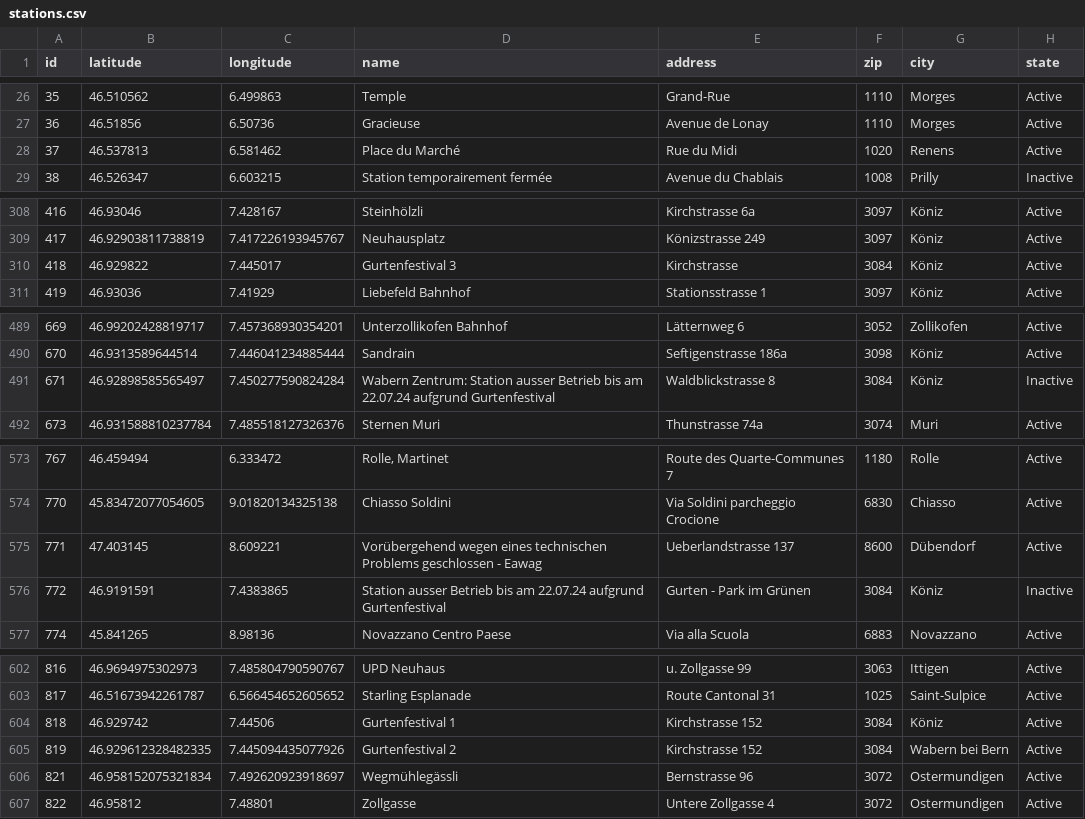
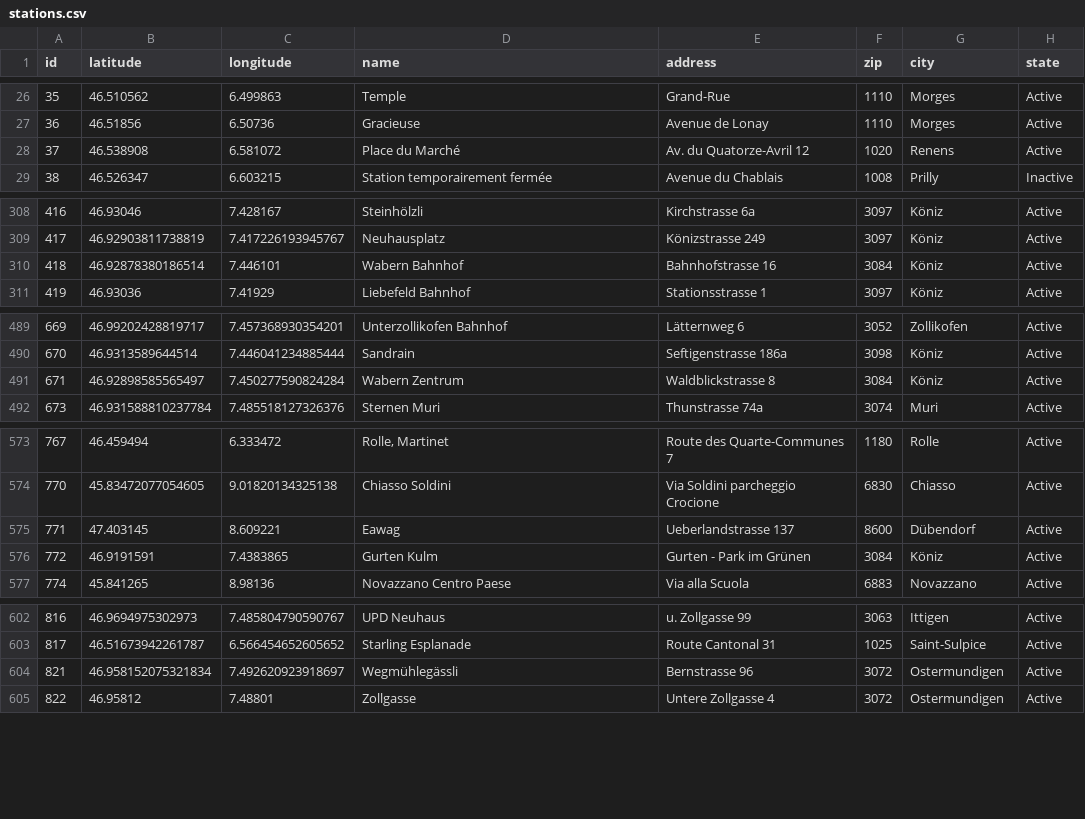
Before and after one commit to misialq/publibike-stations, a CSV file: stations/stations.csv, drawn as a sheet; only a part is shown, gaps mark what is left out; the diff covers the shown part only.

Commit message:
GHA: Update the list of PubliBike stations

```diff
--- a/stations/stations.csv
+++ b/stations/stations.csv
@@ -27,3 +27,3 @@ id,latitude,longitude,name,address,zip,city,state
 36,46.51856,6.50736,Gracieuse,Avenue de Lonay,1110,Morges,Active
-37,46.537813,6.581462,Place du Marché,Rue du Midi,1020,Renens,Active
+37,46.538908,6.581072,Place du Marché,Av. du Quatorze-Avril 12,1020,Renens,Active
 38,46.526347,6.603215,Station temporairement fermée,Avenue du Chablais,1008,Prilly,Inactive
@@ -309,3 +309,3 @@ id,latitude,longitude,name,address,zip,city,state
 417,46.92903811738819,7.417226193945767,Neuhausplatz,Könizstrasse 249,3097,Köniz,Active
-418,46.929822,7.445017,Gurtenfestival 3,Kirchstrasse,3084,Köniz,Active
+418,46.92878380186514,7.446101,Wabern Bahnhof,Bahnhofstrasse 16,3084,Köniz,Active
 419,46.93036,7.41929,Liebefeld Bahnhof,Stationsstrasse 1,3097,Köniz,Active
@@ -490,3 +490,3 @@ id,latitude,longitude,name,address,zip,city,state
 670,46.9313589644514,7.446041234885444,Sandrain,Seftigenstrasse 186a,3098,Köniz,Active
-671,46.92898585565497,7.450277590824284,Wabern Zentrum: Station ausser Betrieb bis am 22.07.24 aufgrund Gurtenfestival,Waldblickstrasse 8,3084,Köniz,Inactive
+671,46.92898585565497,7.450277590824284,Wabern Zentrum,Waldblickstrasse 8,3084,Köniz,Active
 673,46.931588810237784,7.485518127326376,Sternen Muri,Thunstrasse 74a,3074,Muri,Active
@@ -574,4 +574,4 @@ id,latitude,longitude,name,address,zip,city,state
 770,45.83472077054605,9.01820134325138,Chiasso Soldini,Via Soldini parcheggio Crocione,6830,Chiasso,Active
-771,47.403145,8.609221,Vorübergehend wegen eines technischen Problems geschlossen - Eawag,Ueberlandstrasse 137,8600,Dübendorf,Active
-772,46.9191591,7.4383865,Station ausser Betrieb bis am 22.07.24 aufgrund Gurtenfestival,Gurten - Park im Grünen,3084,Köniz,Inactive
+771,47.403145,8.609221,Eawag,Ueberlandstrasse 137,8600,Dübendorf,Active
+772,46.9191591,7.4383865,Gurten Kulm,Gurten - Park im Grünen,3084,Köniz,Active
 774,45.841265,8.98136,Novazzano Centro Paese,Via alla Scuola,6883,Novazzano,Active
@@ -603,4 +603,2 @@ id,latitude,longitude,name,address,zip,city,state
 817,46.51673942261787,6.566454652605652,Starling Esplanade,Route Cantonal 31,1025,Saint-Sulpice,Active
-818,46.929742,7.44506,Gurtenfestival 1,Kirchstrasse 152,3084,Köniz,Active
-819,46.929612328482335,7.445094435077926,Gurtenfestival 2,Kirchstrasse 152,3084,Wabern bei Bern,Active
 821,46.958152075321834,7.492620923918697,Wegmühlegässli,Bernstrasse 96,3072,Ostermundigen,Active
```
Also changed, not shown: 1 edited cell elsewhere in this file.
